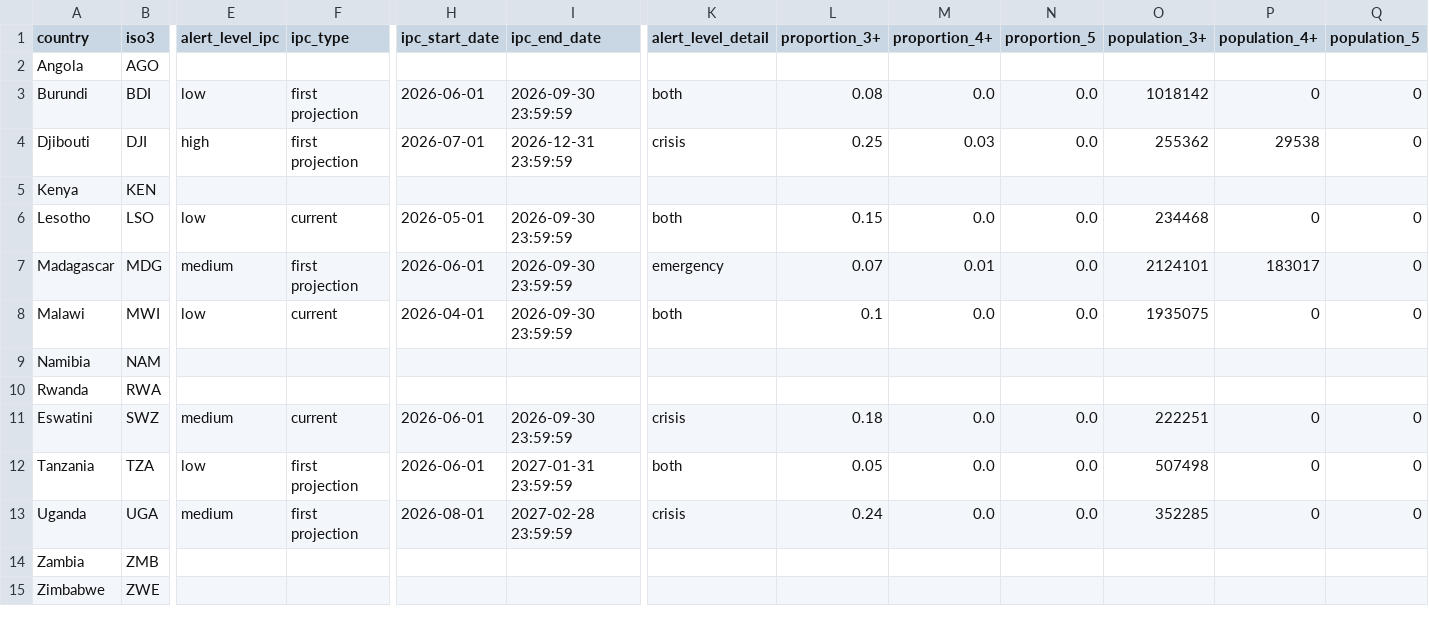
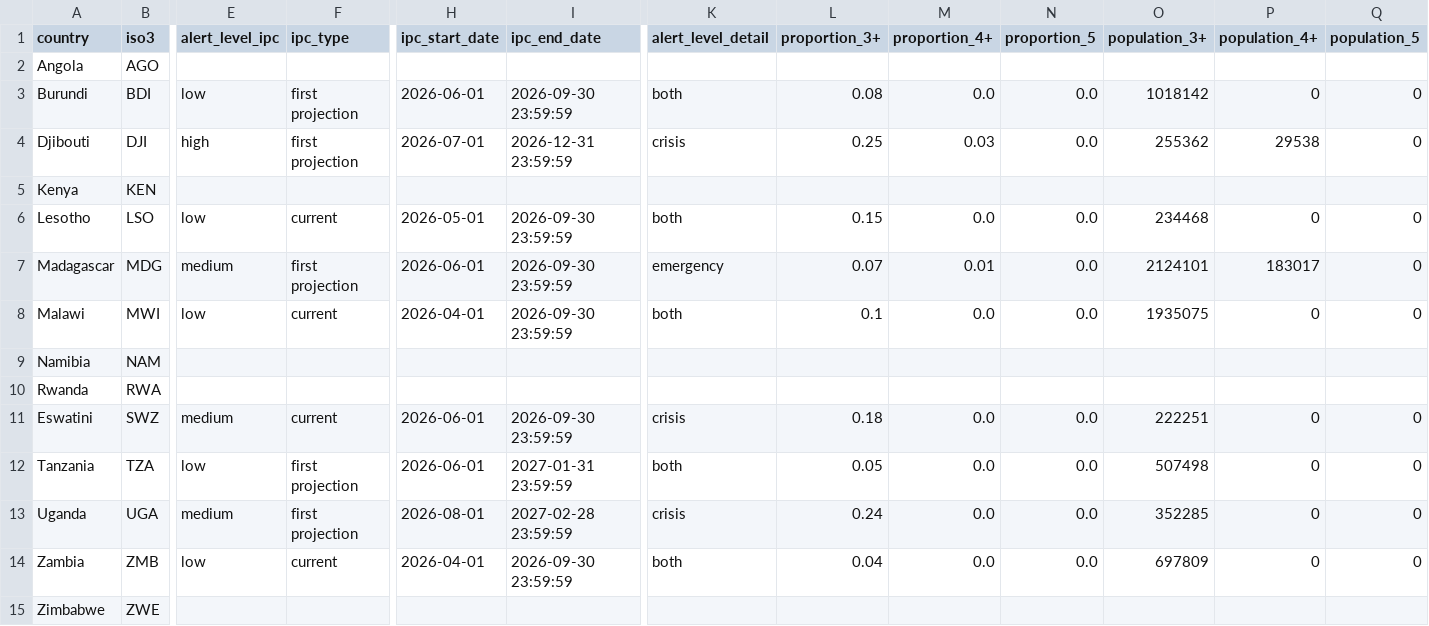
Before and after one commit to OCHA-DAP/ds-rosea-thresholds, a CSV file: data/current.csv, drawn as a sheet; only a part is shown, gaps mark what is left out; the diff names each change by its address in the sheet, - before the commit and + after, or states it on an @@ line.

```diff
--- a/data/current.csv
+++ b/data/current.csv
-E14 (alert_level_ipc): (empty)
+E14 (alert_level_ipc): low
-F14 (ipc_type): (empty)
+F14 (ipc_type): current
-H14 (ipc_start_date): (empty)
+H14 (ipc_start_date): 2026-04-01
-I14 (ipc_end_date): (empty)
+I14 (ipc_end_date): 2026-09-30 23:59:59
-K14 (alert_level_detail): (empty)
+K14 (alert_level_detail): both
-L14 (proportion_3+): (empty)
+L14 (proportion_3+): 0.04
-M14 (proportion_4+): (empty)
+M14 (proportion_4+): 0.0
-N14 (proportion_5): (empty)
+N14 (proportion_5): 0.0
-O14 (population_3+): (empty)
+O14 (population_3+): 697809
-P14 (population_4+): (empty)
+P14 (population_4+): 0
-Q14 (population_5): (empty)
+Q14 (population_5): 0
```
Also changed, not shown: 1 other file.
